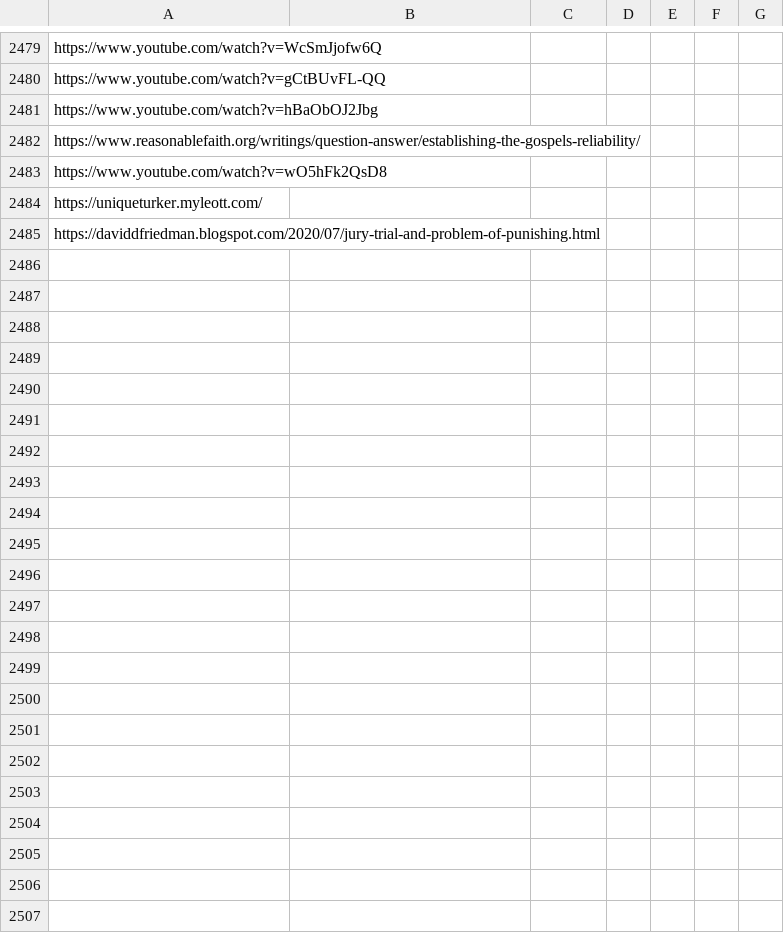
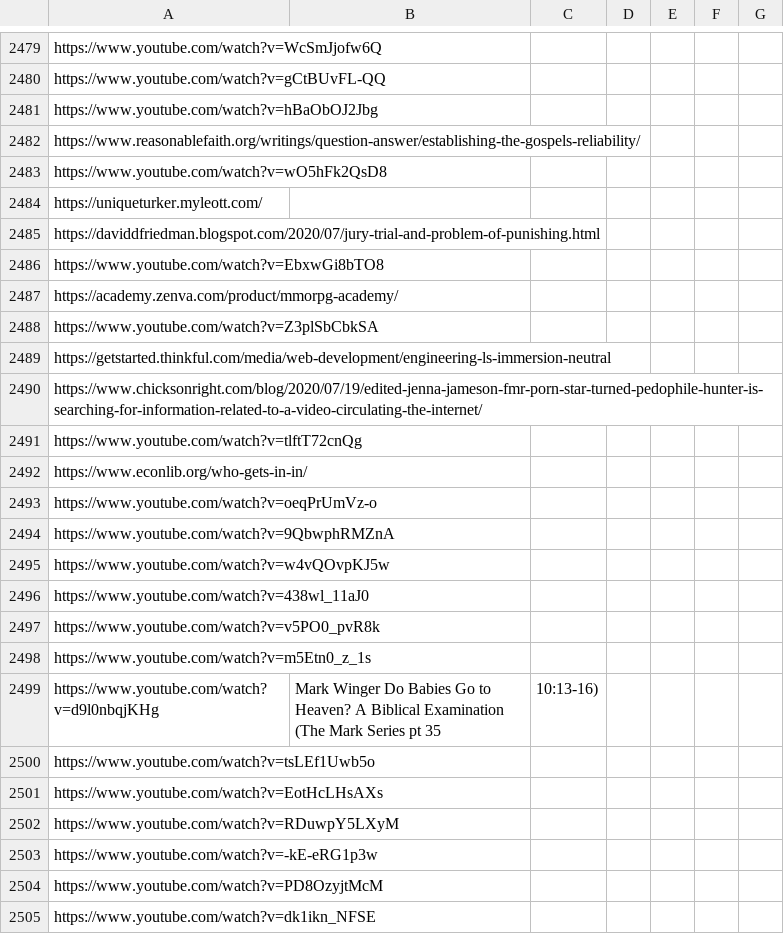
Before and after one commit to Vandivier/site-materials, a CSV file: bookmarks.csv, drawn as a sheet; only a part is shown, gaps mark what is left out; the diff covers the shown part only.

Commit message:
mow ice

```diff
--- a/bookmarks.csv
+++ b/bookmarks.csv
@@ -2485 +2485,21 @@ https://uniqueturker.myleott.com/
 https://daviddfriedman.blogspot.com/2020/07/jury-trial-and-problem-of-punishing.html
+https://www.youtube.com/watch?v=EbxwGi8bTO8
+https://academy.zenva.com/product/mmorpg-academy/
+https://www.youtube.com/watch?v=Z3plSbCbkSA
+https://getstarted.thinkful.com/media/web-development/engineering-ls-immersion-neutral
+https://www.chicksonright.com/blog/2020/07/19/edited-jenna-jameson-fmr-porn-star-turned-pedophile-hunter-is-searching-for-information-related-to-a-video-circulating-the-internet/
+https://www.youtube.com/watch?v=tlftT72cnQg
+https://www.econlib.org/who-gets-in-in/
+https://www.youtube.com/watch?v=oeqPrUmVz-o
+https://www.youtube.com/watch?v=9QbwphRMZnA
+https://www.youtube.com/watch?v=w4vQOvpKJ5w
+https://www.youtube.com/watch?v=438wl_11aJ0
+https://www.youtube.com/watch?v=v5PO0_pvR8k
+https://www.youtube.com/watch?v=m5Etn0_z_1s
+https://www.youtube.com/watch?v=d9l0nbqjKHg,Mark Winger Do Babies Go to Heaven? A Biblical Examination (The Mark Series pt 35, 10:13-16)
+https://www.youtube.com/watch?v=tsLEf1Uwb5o
+https://www.youtube.com/watch?v=EotHcLHsAXs
+https://www.youtube.com/watch?v=RDuwpY5LXyM
+https://www.youtube.com/watch?v=-kE-eRG1p3w
+https://www.youtube.com/watch?v=PD8OzyjtMcM
+https://www.youtube.com/watch?v=dk1ikn_NFSE
```
Also changed, not shown: 21 added rows elsewhere in this file.
